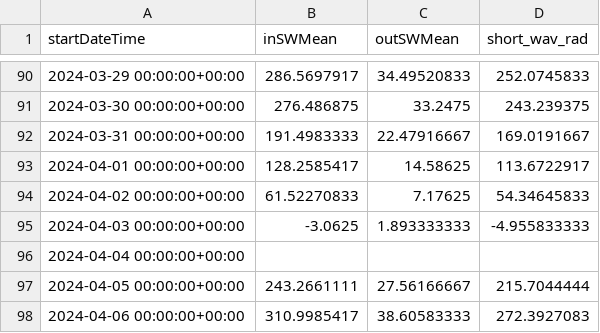
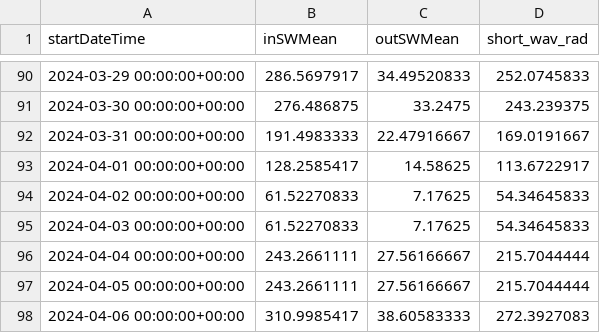
Before and after one commit to Moses-adebayo/COMSOL_ATS, a CSV file: input_file/SW_rad2.csv, drawn as a sheet; only a part is shown, gaps mark what is left out.

```diff
--- a/input_file/SW_rad2.csv
+++ b/input_file/SW_rad2.csv
@@ -94,4 +94,4 @@ startDateTime,inSWMean,outSWMean,short_wav_rad
 2024-04-02 00:00:00+00:00,61.52270833,7.17625,54.34645833
-2024-04-03 00:00:00+00:00,-3.0625,1.893333333,-4.955833333
-2024-04-04 00:00:00+00:00,,,
+2024-04-03 00:00:00+00:00,61.52270833,7.17625,54.34645833
+2024-04-04 00:00:00+00:00,243.2661111,27.56166667,215.7044444
 2024-04-05 00:00:00+00:00,243.2661111,27.56166667,215.7044444
```
Also changed, not shown: 4 other files.
